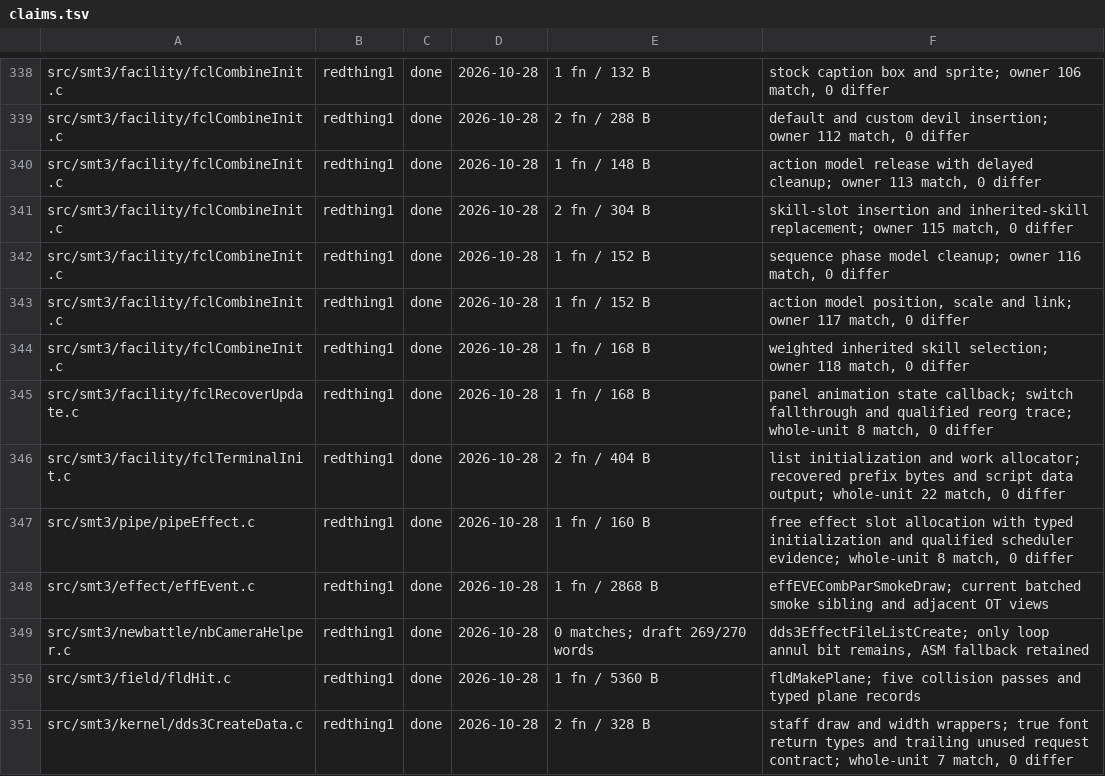
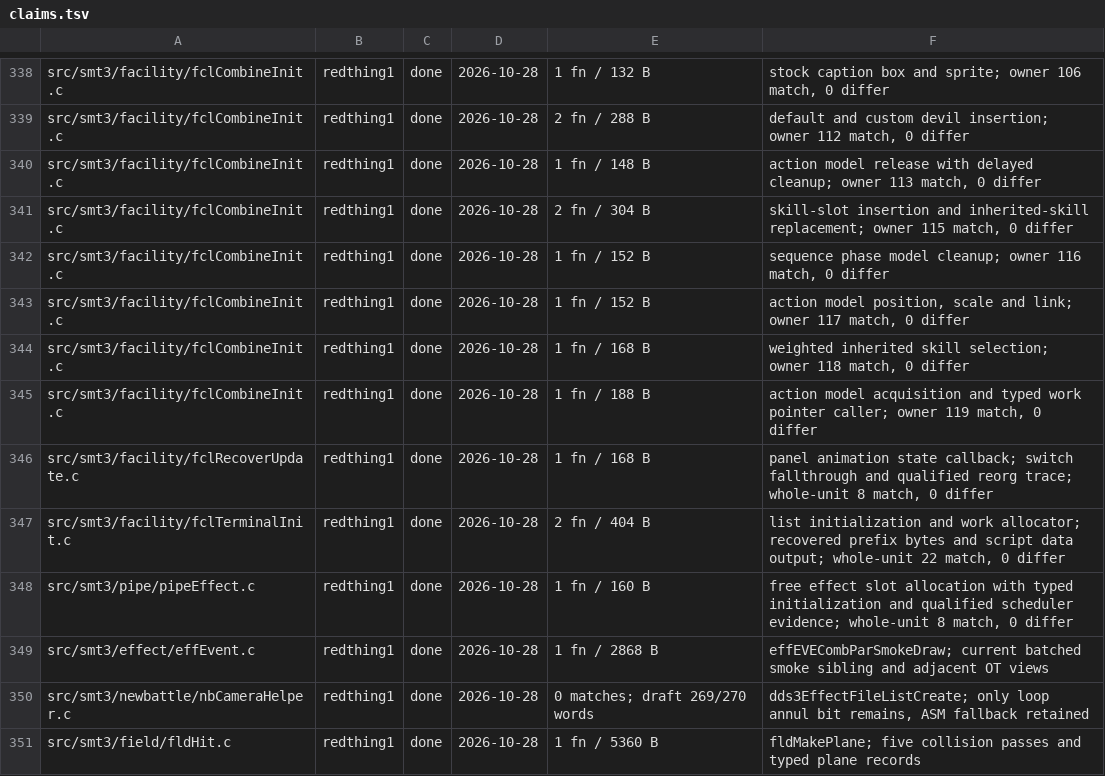
Before and after one commit to Megami-Decomps/smt3-decomp, a TSV file: config/smt3/claims.tsv, drawn as a sheet; only a part is shown, gaps mark what is left out; the shorter side is filled out with more unchanged rows; the diff names each change by its address in the sheet, - before the commit and + after, or states it on an @@ line.

Commit message:
Match fusion action model acquisition

```diff
--- a/config/smt3/claims.tsv
+++ b/config/smt3/claims.tsv
+row 345: src/smt3/facility/fclCombineInit.c | redthing1 | done | 2026-10-28 | 1 fn / 188 B | action model acquisition and typed work pointer caller; owner 119 match, 0 differ
```
Also changed, not shown: 1 other file.
